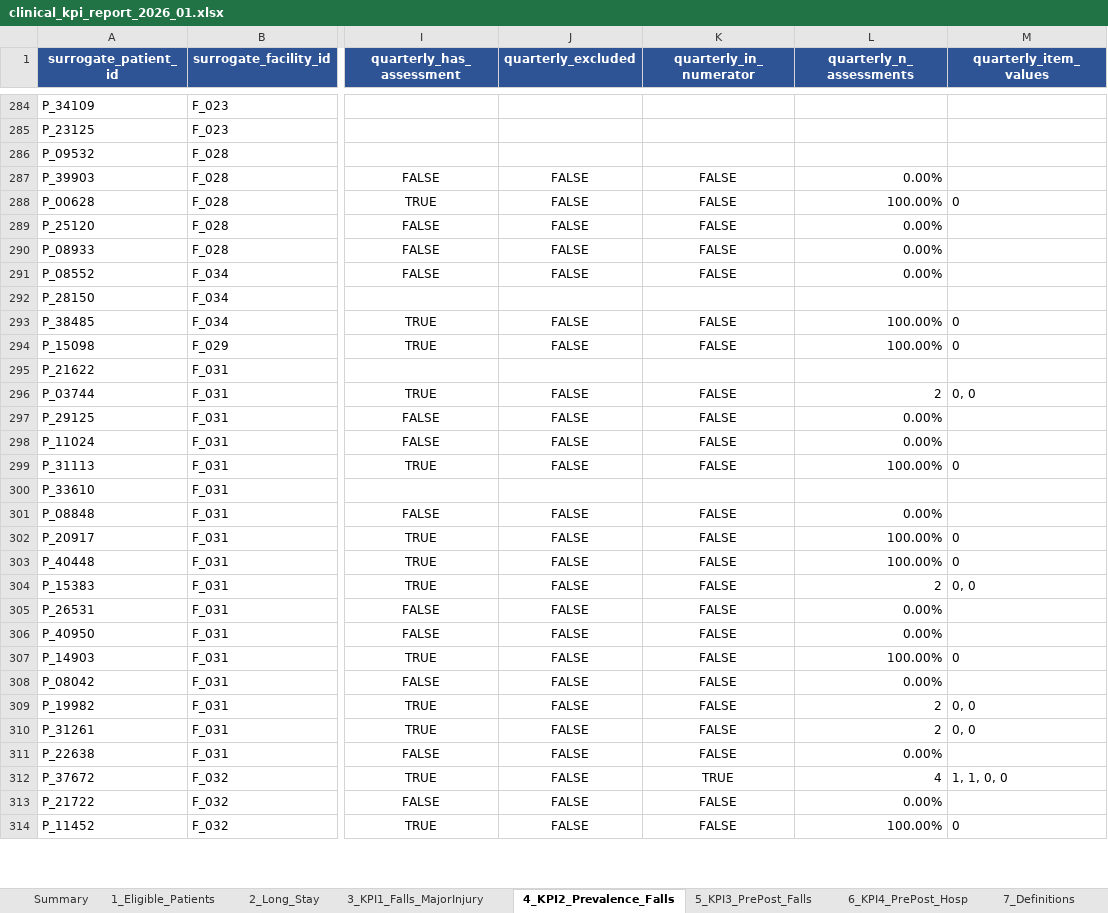
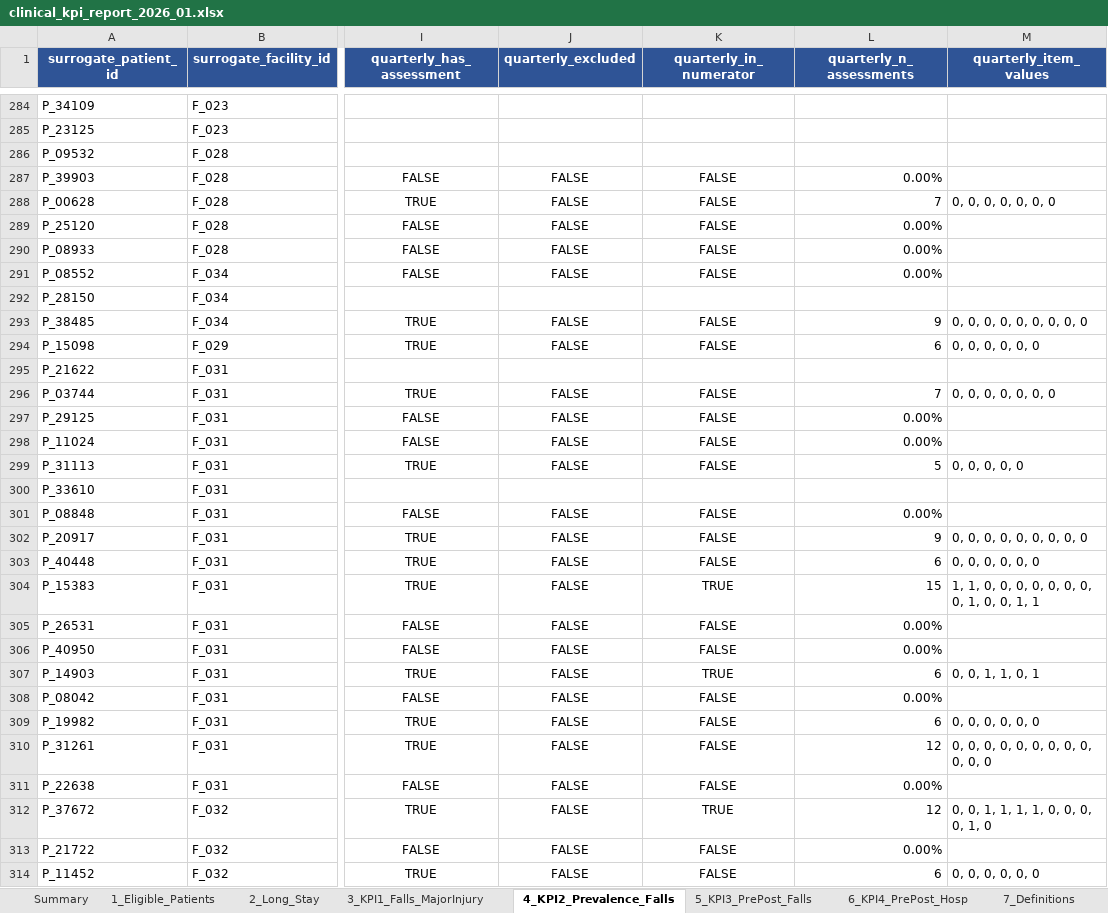
Before and after one commit to anantbairagi/vitaline-kpi-report, an Excel workbook: reports/clinical_kpi_report_2026_01.xlsx, sheet 4_KPI2_Prevalence_Falls, drawn as a sheet; only a part is shown, gaps mark what is left out; values as stored, in another font and other column widths than the file's, no borders; the diff covers the shown part only; the diff names each change by its address in the sheet, - before the commit and + after, or states it on an @@ line.

```diff
--- a/reports/clinical_kpi_report_2026_01.xlsx (sheet 4_KPI2_Prevalence_Falls)
+++ b/reports/clinical_kpi_report_2026_01.xlsx (sheet 4_KPI2_Prevalence_Falls)
-L288 (quarterly_n_assessments): 100.00%
+L288 (quarterly_n_assessments): 7
-M288 (quarterly_item_values): 0
+M288 (quarterly_item_values): 0, 0, 0, 0, 0, 0, 0
-L293 (quarterly_n_assessments): 100.00%
+L293 (quarterly_n_assessments): 9
-M293 (quarterly_item_values): 0
+M293 (quarterly_item_values): 0, 0, 0, 0, 0, 0, 0, 0, 0
-L294 (quarterly_n_assessments): 100.00%
+L294 (quarterly_n_assessments): 6
-M294 (quarterly_item_values): 0
+M294 (quarterly_item_values): 0, 0, 0, 0, 0, 0
-L296 (quarterly_n_assessments): 2
+L296 (quarterly_n_assessments): 7
-M296 (quarterly_item_values): 0, 0
+M296 (quarterly_item_values): 0, 0, 0, 0, 0, 0, 0
-L299 (quarterly_n_assessments): 100.00%
+L299 (quarterly_n_assessments): 5
-M299 (quarterly_item_values): 0
+M299 (quarterly_item_values): 0, 0, 0, 0, 0
-L302 (quarterly_n_assessments): 100.00%
+L302 (quarterly_n_assessments): 9
-M302 (quarterly_item_values): 0
+M302 (quarterly_item_values): 0, 0, 0, 0, 0, 0, 0, 0, 0
-L303 (quarterly_n_assessments): 100.00%
+L303 (quarterly_n_assessments): 6
-M303 (quarterly_item_values): 0
+M303 (quarterly_item_values): 0, 0, 0, 0, 0, 0
-K304 (quarterly_in_numerator): FALSE
+K304 (quarterly_in_numerator): TRUE
-L304 (quarterly_n_assessments): 2
+L304 (quarterly_n_assessments): 15
-M304 (quarterly_item_values): 0, 0
+M304 (quarterly_item_values): 1, 1, 0, 0, 0, 0, 0, 0, 0, 0, 1, 0, 0, 1, 1
-K307 (quarterly_in_numerator): FALSE
+K307 (quarterly_in_numerator): TRUE
-L307 (quarterly_n_assessments): 100.00%
+L307 (quarterly_n_assessments): 6
-M307 (quarterly_item_values): 0
+M307 (quarterly_item_values): 0, 0, 1, 1, 0, 1
-L309 (quarterly_n_assessments): 2
+L309 (quarterly_n_assessments): 6
-M309 (quarterly_item_values): 0, 0
+M309 (quarterly_item_values): 0, 0, 0, 0, 0, 0
-L310 (quarterly_n_assessments): 2
+L310 (quarterly_n_assessments): 12
-M310 (quarterly_item_values): 0, 0
+M310 (quarterly_item_values): 0, 0, 0, 0, 0, 0, 0, 0, 0, 0, 0, 0
-L312 (quarterly_n_assessments): 4
+L312 (quarterly_n_assessments): 12
-M312 (quarterly_item_values): 1, 1, 0, 0
+M312 (quarterly_item_values): 0, 0, 1, 1, 1, 1, 0, 0, 0, 0, 1, 0
-L314 (quarterly_n_assessments): 100.00%
+L314 (quarterly_n_assessments): 6
-M314 (quarterly_item_values): 0
+M314 (quarterly_item_values): 0, 0, 0, 0, 0, 0
```
Also changed, not shown: 324 edited cells elsewhere in this sheet, sheet 3_KPI1_Falls_MajorInjury, sheet Summary, 1 other file.
